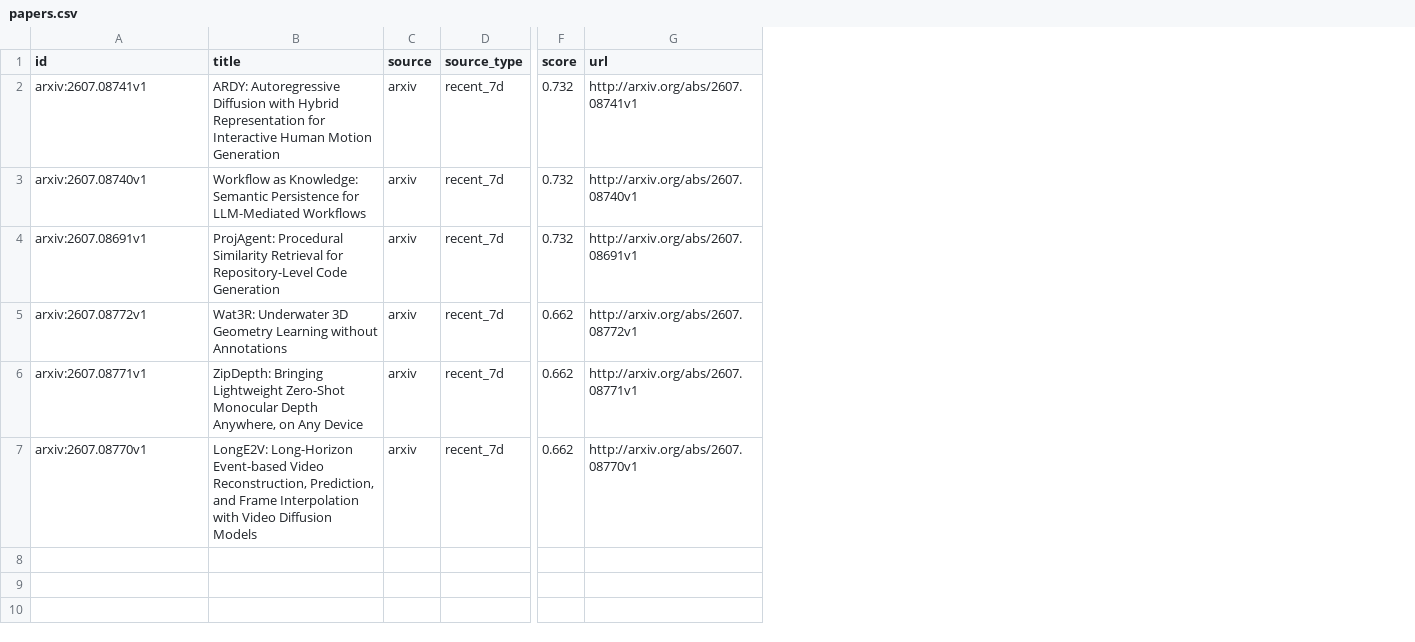
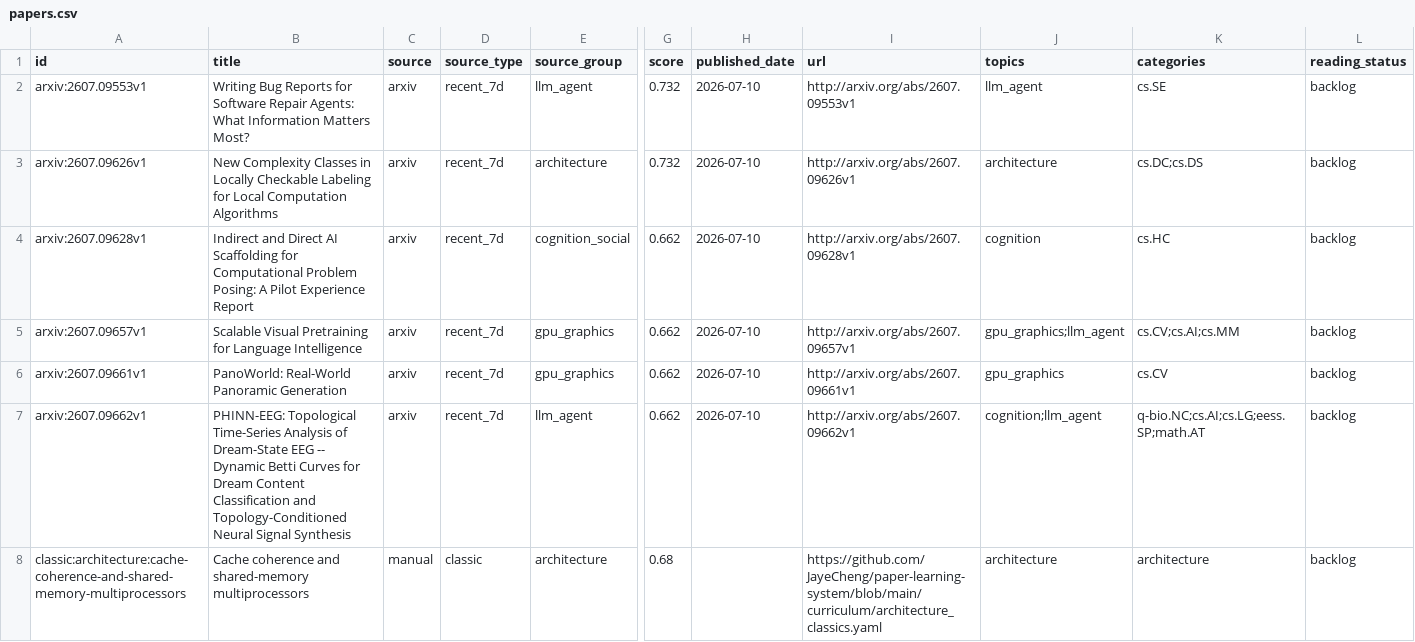
Before and after one commit to JayeCheng/paper-learning-system, a CSV file: data/exports/papers.csv, drawn as a sheet; only a part is shown, gaps mark what is left out; addresses are those after the commit; rows hold the shown columns only; the diff covers the shown part only; the diff names each change by its address in the sheet, - before the commit and + after, or states it on an @@ line.

```diff
--- a/data/exports/papers.csv
+++ b/data/exports/papers.csv
+column E (source_group), rows 2-7: llm_agent | architecture | cognition_social | gpu_graphics | gpu_graphics | llm_agent
+column H (published_date), rows 2-7: all 2026-07-10
+column J (topics), rows 2-7: llm_agent | architecture | cognition | gpu_graphics;llm_agent | gpu_graphics | cognition;llm_agent
+column K (categories), rows 2-7: cs.SE | cs.DC;cs.DS | cs.HC | cs.CV;cs.AI;cs.MM | cs.CV | q-bio.NC;cs.AI;cs.LG;eess.SP;math.AT
+column L (reading_status), rows 2-7: all backlog
-A2 (id): arxiv:2607.08741v1
+A2 (id): arxiv:2607.09553v1
-B2 (title): ARDY: Autoregressive Diffusion with Hybrid Representation for Interactive Human Motion Generation
+B2 (title): Writing Bug Reports for Software Repair Agents: What Information Matters Most?
-I2 (url): http://arxiv.org/abs/2607.08741v1
+I2 (url): http://arxiv.org/abs/2607.09553v1
-A3 (id): arxiv:2607.08740v1
+A3 (id): arxiv:2607.09626v1
-B3 (title): Workflow as Knowledge: Semantic Persistence for LLM-Mediated Workflows
+B3 (title): New Complexity Classes in Locally Checkable Labeling for Local Computation Algorithms
-I3 (url): http://arxiv.org/abs/2607.08740v1
+I3 (url): http://arxiv.org/abs/2607.09626v1
-A4 (id): arxiv:2607.08691v1
+A4 (id): arxiv:2607.09628v1
-B4 (title): ProjAgent: Procedural Similarity Retrieval for Repository-Level Code Generation
+B4 (title): Indirect and Direct AI Scaffolding for Computational Problem Posing: A Pilot Experience Report
-G4 (score): 0.732
+G4 (score): 0.662
-I4 (url): http://arxiv.org/abs/2607.08691v1
+I4 (url): http://arxiv.org/abs/2607.09628v1
-A5 (id): arxiv:2607.08772v1
+A5 (id): arxiv:2607.09657v1
-B5 (title): Wat3R: Underwater 3D Geometry Learning without Annotations
+B5 (title): Scalable Visual Pretraining for Language Intelligence
-I5 (url): http://arxiv.org/abs/2607.08772v1
+I5 (url): http://arxiv.org/abs/2607.09657v1
-A6 (id): arxiv:2607.08771v1
+A6 (id): arxiv:2607.09661v1
-B6 (title): ZipDepth: Bringing Lightweight Zero-Shot Monocular Depth Anywhere, on Any Device
+B6 (title): PanoWorld: Real-World Panoramic Generation
-I6 (url): http://arxiv.org/abs/2607.08771v1
+I6 (url): http://arxiv.org/abs/2607.09661v1
-A7 (id): arxiv:2607.08770v1
+A7 (id): arxiv:2607.09662v1
-B7 (title): LongE2V: Long-Horizon Event-based Video Reconstruction, Prediction, and Frame Interpolation with Video Diffusion Models
+B7 (title): PHINN-EEG: Topological Time-Series Analysis of Dream-State EEG -- Dynamic Betti Curves for Dream Content Classification and Topology-Conditioned Neural Signal Synthesis
-I7 (url): http://arxiv.org/abs/2607.08770v1
+I7 (url): http://arxiv.org/abs/2607.09662v1
+row 8: classic:architecture:cache-coherence-and-shared-memory-multiprocessors | Cache coherence and shared-memory multiprocessors | manual | classic | architecture | 0.68 |  | https://github.com/JayeCheng/paper-learning-system/blob/main/curriculum/architecture_classics.yaml | architecture | architecture | backlog
```
Also changed, not shown: 7 added rows elsewhere in this file, data/exports/daily_papers.csv, data/exports/reading_status.csv, 12 other files.
